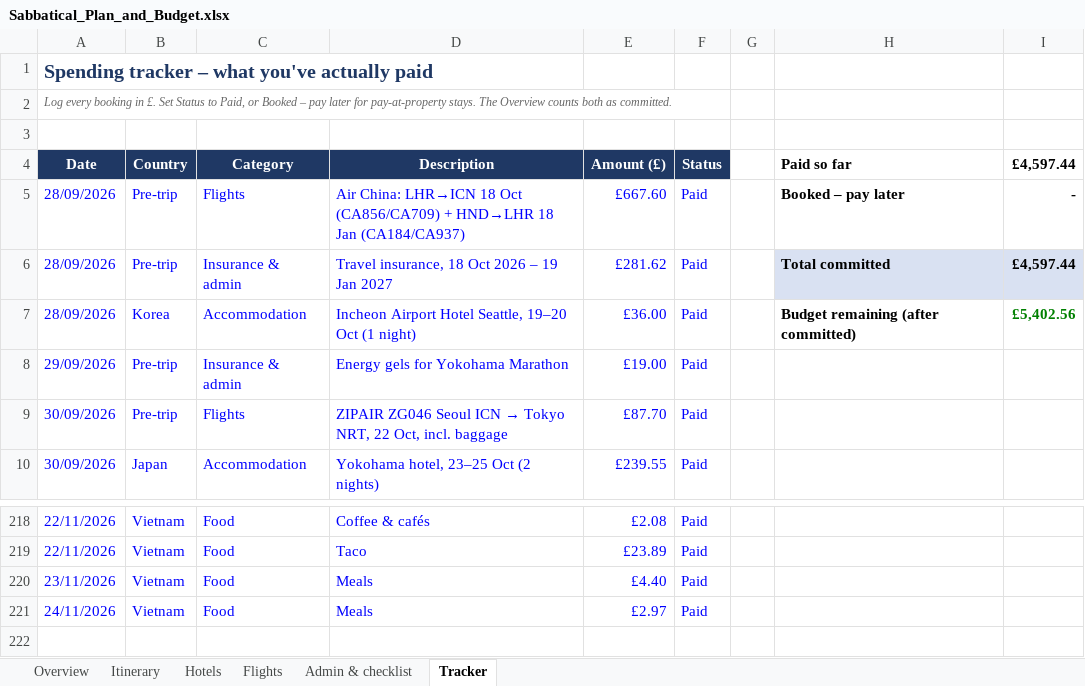
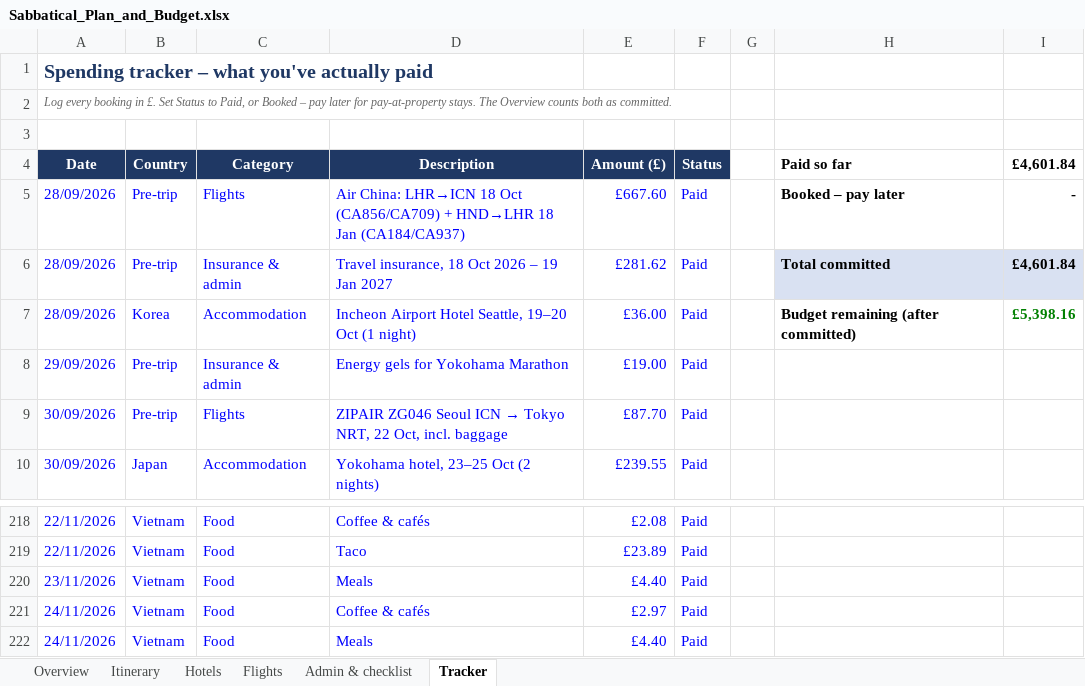
Before and after one commit to mhbae-dev/sabbatical-dashboard, an Excel workbook: Sabbatical_Plan_and_Budget.xlsx, sheet Tracker, drawn as a sheet; only a part is shown, gaps mark what is left out; values as stored, in another font and other column widths than the file's, no borders; the diff names each change by its address in the sheet, - before the commit and + after, or states it on an @@ line.

```diff
--- a/Sabbatical_Plan_and_Budget.xlsx (sheet Tracker)
+++ b/Sabbatical_Plan_and_Budget.xlsx (sheet Tracker)
-I4: £4,597.44
+I4: £4,601.84
-I6 (£4,601.84): £4,597.44
+I6 (£4,601.84): £4,601.84
-I7 (£4,601.84): £5,402.56
+I7 (£4,601.84): £5,398.16
-D221 (Description): Meals
+D221 (Description): Coffee & cafés
+row 222: 24/11/2026 | Vietnam | Food | Meals | £4.40 | Paid
```
Also changed, not shown: sheet Overview, hidden cells.
